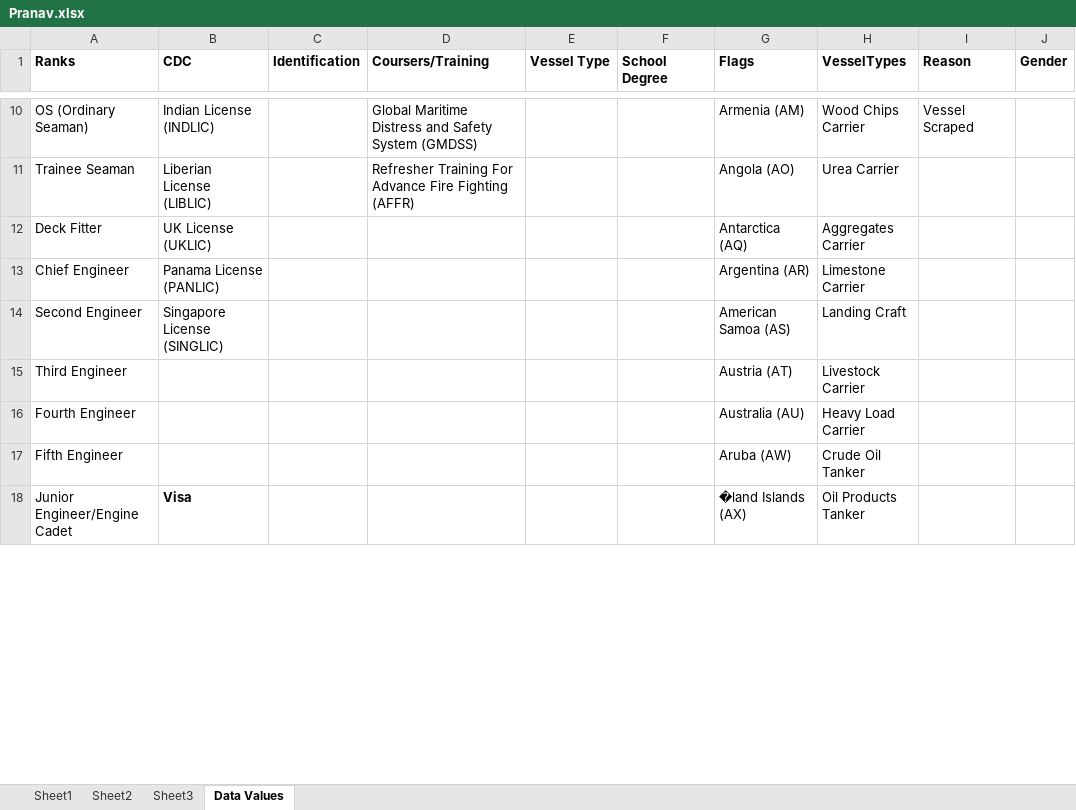
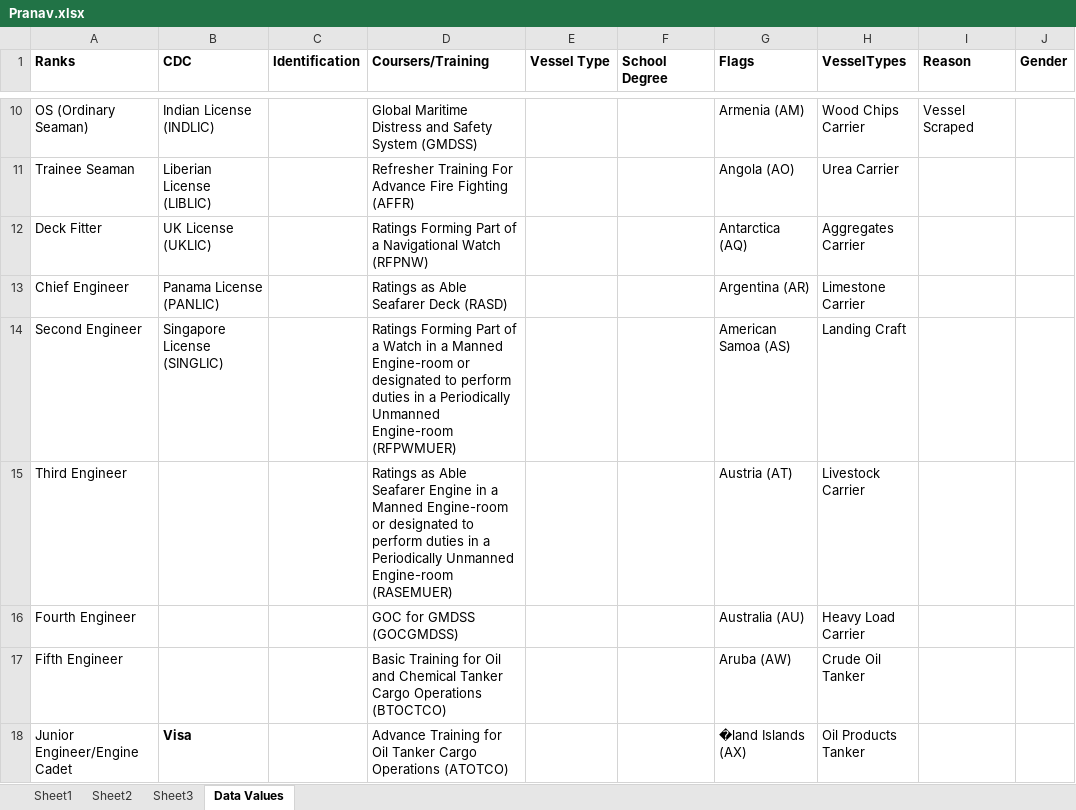
Before and after one commit to pranavgangani/shipping_erp, an Excel workbook: Pranav.xlsx, sheet Data Values, drawn as a sheet; only a part is shown, gaps mark what is left out; values as stored, in another font and other column widths than the file's, no borders; the diff covers the shown part only; the diff names each change by its address in the sheet, - before the commit and + after, or states it on an @@ line.

```diff
--- a/Pranav.xlsx (sheet Data Values)
+++ b/Pranav.xlsx (sheet Data Values)
-D12 (Coursers/Training): (empty)
+D12 (Coursers/Training): Ratings Forming Part of a Navigational Watch (RFPNW)
-D13 (Coursers/Training): (empty)
+D13 (Coursers/Training): Ratings as Able Seafarer Deck (RASD)
-D14 (Coursers/Training): (empty)
+D14 (Coursers/Training): Ratings Forming Part of a Watch in a Manned Engine-room or designated to perform duties in a Periodically Unmanned Engine-room (RFPWMUER)
-D15 (Coursers/Training): (empty)
+D15 (Coursers/Training): Ratings as Able Seafarer Engine in a Manned Engine-room or designated to perform duties in a Periodically Unmanned Engine-room (RASEMUER)
-D16 (Coursers/Training): (empty)
+D16 (Coursers/Training): GOC for GMDSS (GOCGMDSS)
-D17 (Coursers/Training): (empty)
+D17 (Coursers/Training): Basic Training for Oil and Chemical Tanker Cargo Operations (BTOCTCO)
-D18 (Coursers/Training): (empty)
+D18 (Coursers/Training): Advance Training for Oil Tanker Cargo Operations (ATOTCO)
```
Also changed, not shown: 21 edited cells elsewhere in this sheet, 5 other files.
